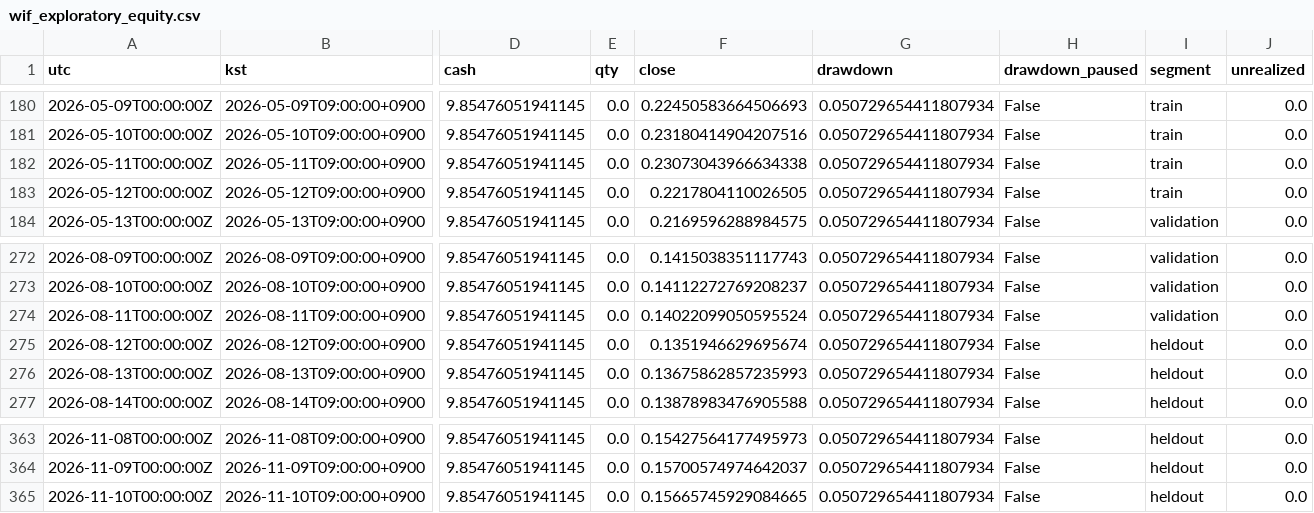
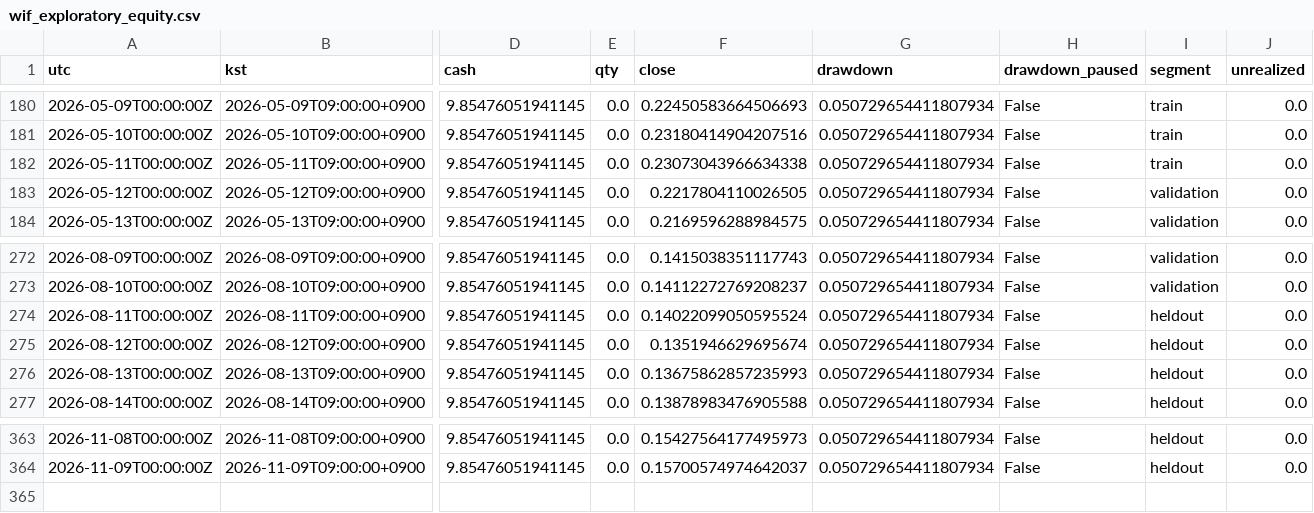
Before and after one commit to Ya-MiC/ymzz_gmgn_tgbot_quant, a CSV file: results/wif_exploratory_equity.csv, drawn as a sheet; only a part is shown, gaps mark what is left out; rows hold the shown columns only; the diff names each change by its address in the sheet, - before the commit and + after, or states it on an @@ line.

```diff
--- a/results/wif_exploratory_equity.csv
+++ b/results/wif_exploratory_equity.csv
-I183 (segment): train
+I183 (segment): validation
-I274 (segment): validation
+I274 (segment): heldout
-row 365: 2026-11-10T00:00:00Z | 2026-11-10T09:00:00+0900 | 9.85476051941145 | 0.0 | 0.15665745929084665 | 0.050729654411807934 | False | heldout | 0.0
```
Also changed, not shown: results/wif_conservative_equity.csv, 27 other files.
